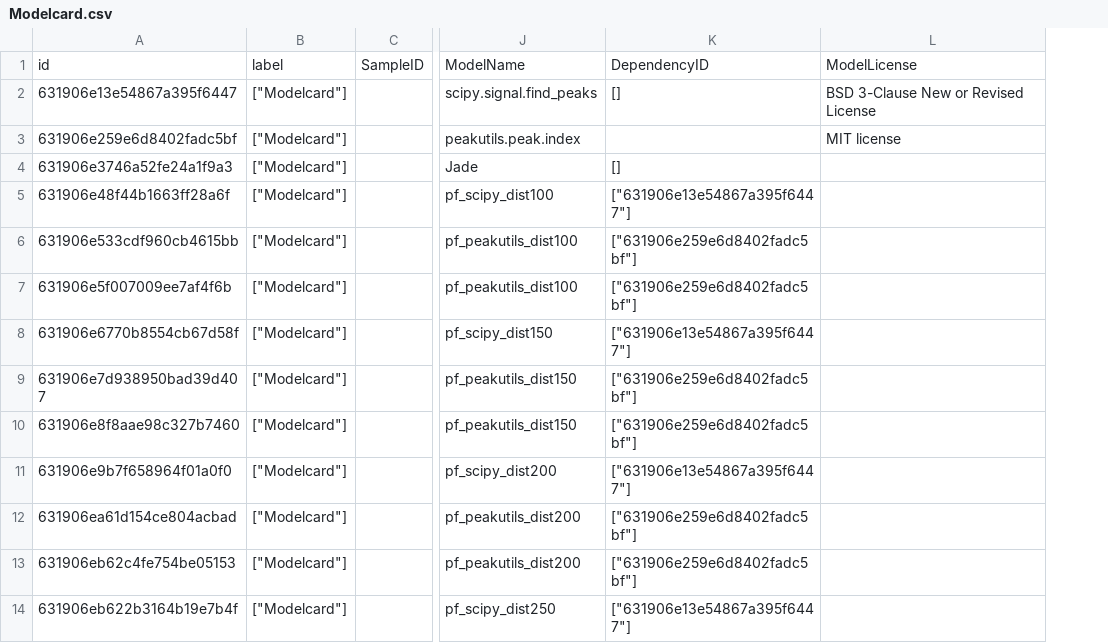
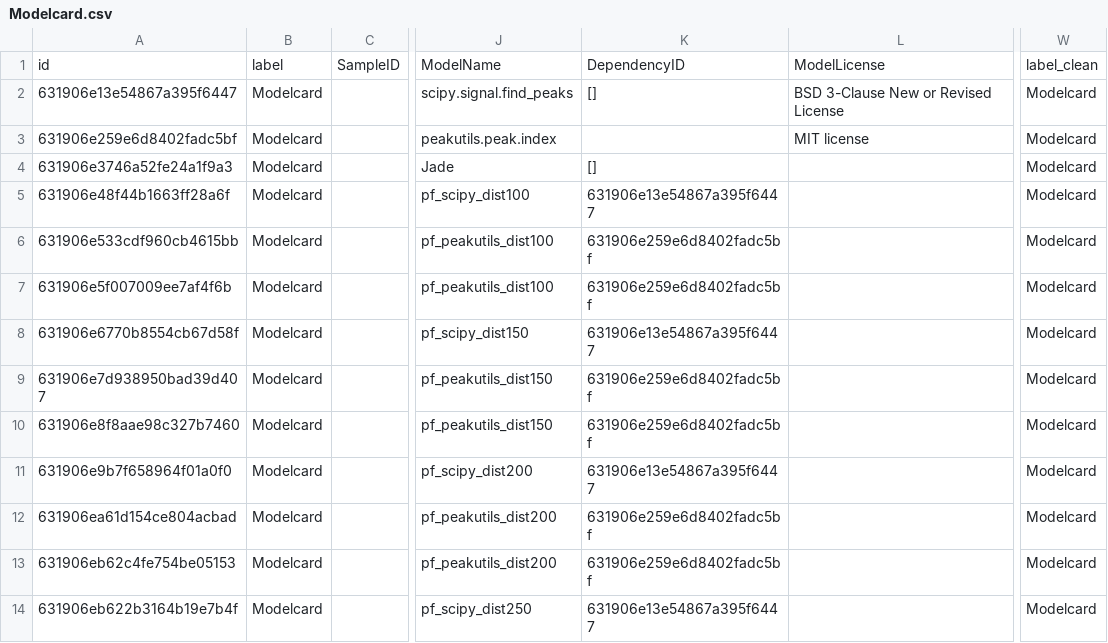
Before and after one commit to PanCakeMan/GraphData, a CSV file: Modelcard.csv, drawn as a sheet; only a part is shown, gaps mark what is left out; removed rows and columns are numbered as before the commit, all else as after; the diff names each change by its address in the sheet, - before the commit and + after, or states it on an @@ line.

```diff
--- a/Modelcard.csv
+++ b/Modelcard.csv
-column B, rows 1-14: label | ["Modelcard"] | ["Modelcard"] | ["Modelcard"] | ["Modelcard"] | ["Modelcard"] | ["Modelcard"] | ["Modelcard"] | ["Modelcard"] | ["Modelcard"] | ["Modelcard"] | ["Modelcard"] | ["Modelcard"] | ["Modelcard"]
+column B, rows 1-14: label | Modelcard | Modelcard | Modelcard | Modelcard | Modelcard | Modelcard | Modelcard | Modelcard | Modelcard | Modelcard | Modelcard | Modelcard | Modelcard
-column K, rows 1-14: DependencyID | [] |  | [] | ["631906e13e54867a395f6447"] | ["631906e259e6d8402fadc5bf"] | ["631906e259e6d8402fadc5bf"] | ["631906e13e54867a395f6447"] | ["631906e259e6d8402fadc5bf"] | ["631906e259e6d8402fadc5bf"] | ["631906e13e54867a395f6447"] | ["631906e259e6d8402fadc5bf"] | ["631906e259e6d8402fadc5bf"] | ["631906e13e54867a395f6447"]
+column K, rows 1-14: DependencyID | [] |  | [] | 631906e13e54867a395f6447 | 631906e259e6d8402fadc5bf | 631906e259e6d8402fadc5bf | 631906e13e54867a395f6447 | 631906e259e6d8402fadc5bf | 631906e259e6d8402fadc5bf | 631906e13e54867a395f6447 | 631906e259e6d8402fadc5bf | 631906e259e6d8402fadc5bf | 631906e13e54867a395f6447
+column W, rows 1-14: label_clean | Modelcard | Modelcard | Modelcard | Modelcard | Modelcard | Modelcard | Modelcard | Modelcard | Modelcard | Modelcard | Modelcard | Modelcard | Modelcard
```
Also changed, not shown: Center.csv, Instrument.csv, 4 other files.
